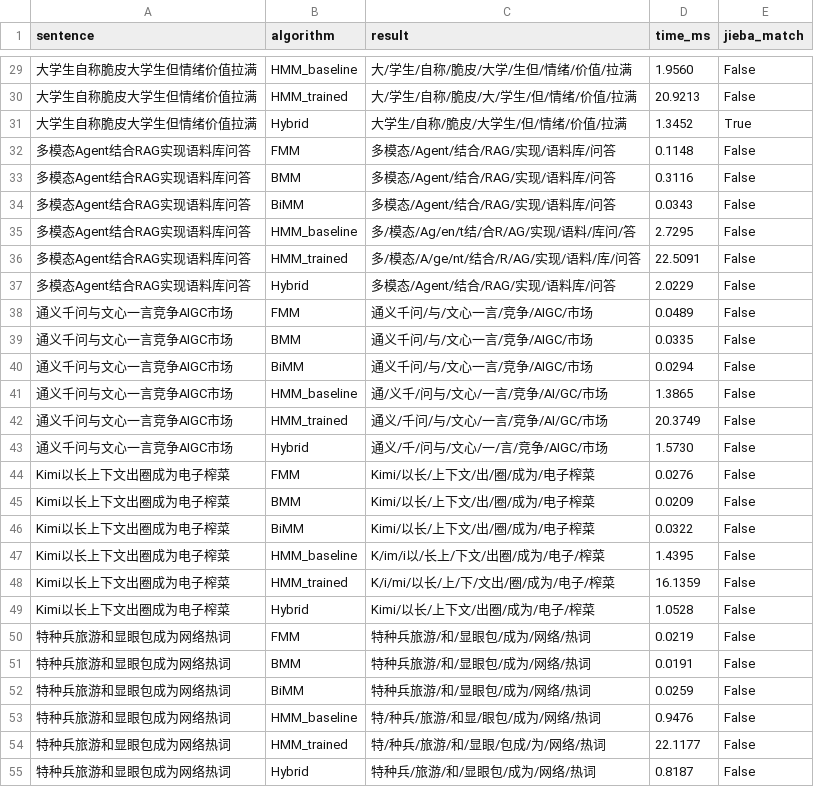
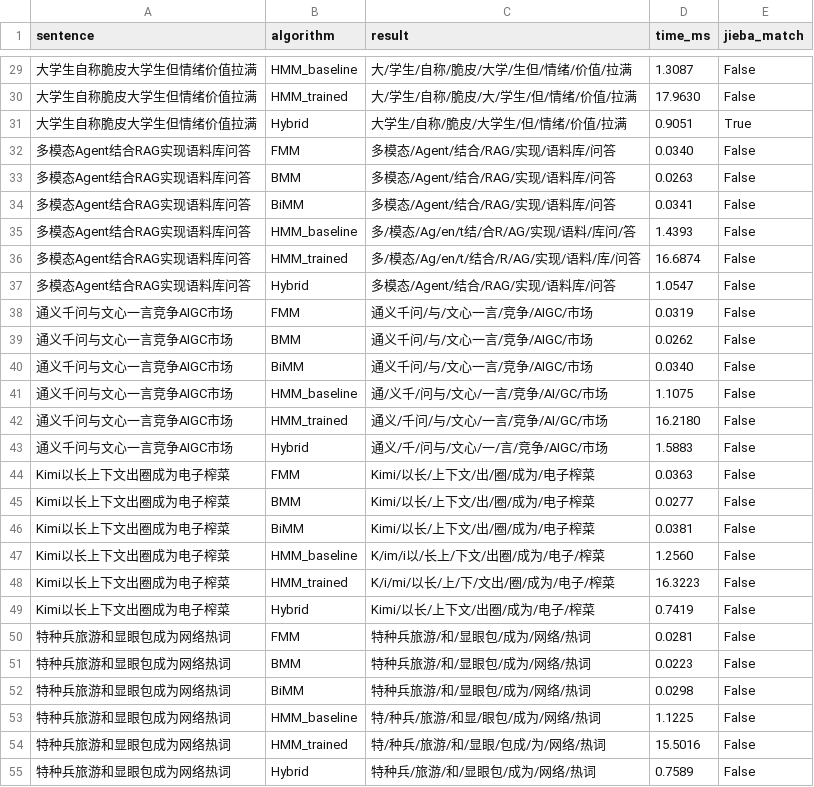
Before and after one commit to qinz2/Chinese-Word-separation, a TSV file: results/segmentation/oov_all_algos.tsv, drawn as a sheet; only a part is shown, gaps mark what is left out; the diff covers the shown part only; the diff names each change by its address in the sheet, - before the commit and + after, or states it on an @@ line.

```diff
--- a/results/segmentation/oov_all_algos.tsv
+++ b/results/segmentation/oov_all_algos.tsv
-D29 (time_ms): 1.9560
+D29 (time_ms): 1.3087
-D30 (time_ms): 20.9213
+D30 (time_ms): 17.9630
-D31 (time_ms): 1.3452
+D31 (time_ms): 0.9051
-D32 (time_ms): 0.1148
+D32 (time_ms): 0.0340
-D33 (time_ms): 0.3116
+D33 (time_ms): 0.0263
-D34 (time_ms): 0.0343
+D34 (time_ms): 0.0341
-D35 (time_ms): 2.7295
+D35 (time_ms): 1.4393
-C36 (result): 多/模态/A/ge/nt/结合/R/AG/实现/语料/库/问答
+C36 (result): 多/模态/Ag/en/t/结合/R/AG/实现/语料/库/问答
-D36 (time_ms): 22.5091
+D36 (time_ms): 16.6874
-D37 (time_ms): 2.0229
+D37 (time_ms): 1.0547
-D38 (time_ms): 0.0489
+D38 (time_ms): 0.0319
-D39 (time_ms): 0.0335
+D39 (time_ms): 0.0262
-D40 (time_ms): 0.0294
+D40 (time_ms): 0.0340
-D41 (time_ms): 1.3865
+D41 (time_ms): 1.1075
-D42 (time_ms): 20.3749
+D42 (time_ms): 16.2180
-D43 (time_ms): 1.5730
+D43 (time_ms): 1.5883
-D44 (time_ms): 0.0276
+D44 (time_ms): 0.0363
-D45 (time_ms): 0.0209
+D45 (time_ms): 0.0277
-D46 (time_ms): 0.0322
+D46 (time_ms): 0.0381
-D47 (time_ms): 1.4395
+D47 (time_ms): 1.2560
-D48 (time_ms): 16.1359
+D48 (time_ms): 16.3223
-D49 (time_ms): 1.0528
+D49 (time_ms): 0.7419
-D50 (time_ms): 0.0219
+D50 (time_ms): 0.0281
-D51 (time_ms): 0.0191
+D51 (time_ms): 0.0223
-D52 (time_ms): 0.0259
+D52 (time_ms): 0.0298
-D53 (time_ms): 0.9476
+D53 (time_ms): 1.1225
-D54 (time_ms): 22.1177
+D54 (time_ms): 15.5016
-D55 (time_ms): 0.8187
+D55 (time_ms): 0.7589
```
Also changed, not shown: 64 edited cells elsewhere in this file, results/comparison_jieba.tsv, results/segmentation/ambiguity_all_algos.tsv, 30 other files.
